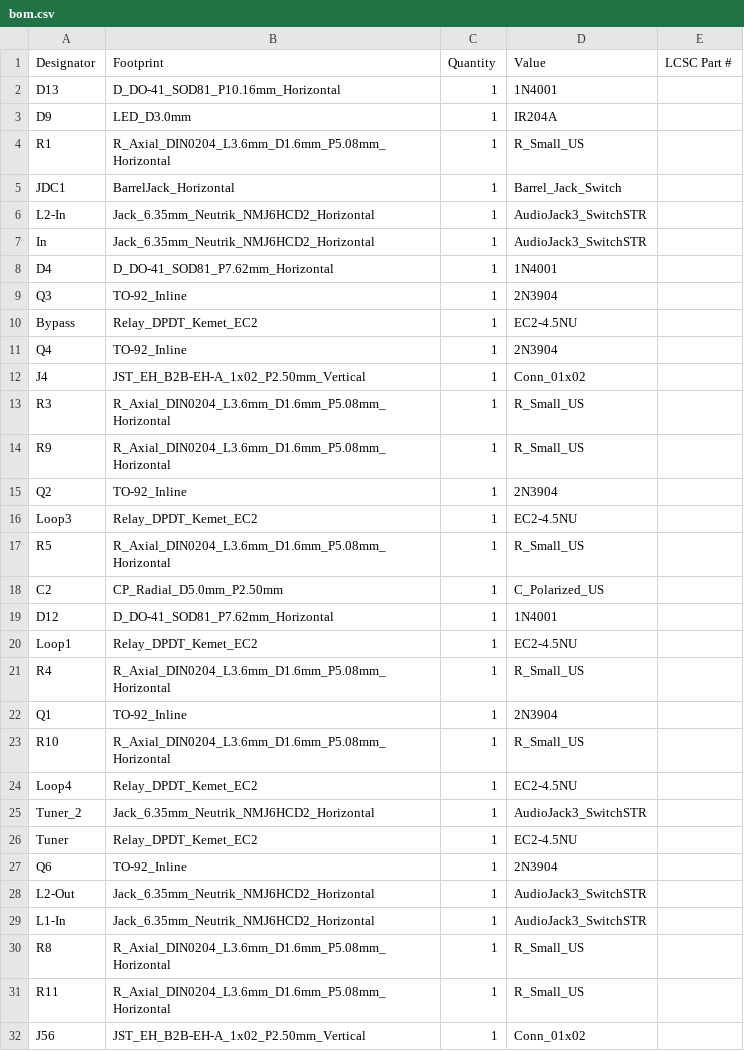
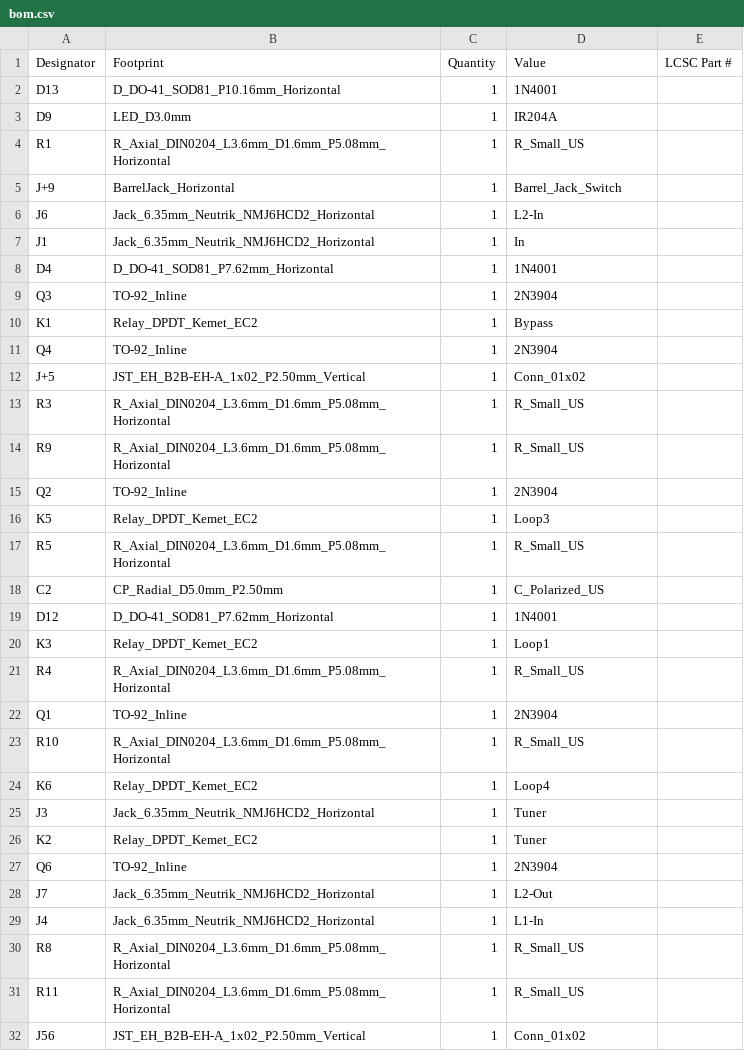
Before and after one commit to n8b5150/EfxSelector, a CSV file: gerbers/bom.csv, drawn as a sheet; only a part is shown; the diff covers the shown part only.

```diff
--- a/gerbers/bom.csv
+++ b/gerbers/bom.csv
@@ -4,10 +4,10 @@ D9,LED_D3.0mm,1,IR204A,
 R1,R_Axial_DIN0204_L3.6mm_D1.6mm_P5.08mm_Horizontal,1,R_Small_US,
-JDC1,BarrelJack_Horizontal,1,Barrel_Jack_Switch,
-L2-In,Jack_6.35mm_Neutrik_NMJ6HCD2_Horizontal,1,AudioJack3_SwitchSTR,
-In,Jack_6.35mm_Neutrik_NMJ6HCD2_Horizontal,1,AudioJack3_SwitchSTR,
+J+9,BarrelJack_Horizontal,1,Barrel_Jack_Switch,
+J6,Jack_6.35mm_Neutrik_NMJ6HCD2_Horizontal,1,L2-In,
+J1,Jack_6.35mm_Neutrik_NMJ6HCD2_Horizontal,1,In,
 D4,D_DO-41_SOD81_P7.62mm_Horizontal,1,1N4001,
 Q3,TO-92_Inline,1,2N3904,
-Bypass,Relay_DPDT_Kemet_EC2,1,EC2-4.5NU,
+K1,Relay_DPDT_Kemet_EC2,1,Bypass,
 Q4,TO-92_Inline,1,2N3904,
-J4,JST_EH_B2B-EH-A_1x02_P2.50mm_Vertical,1,Conn_01x02,
+J+5,JST_EH_B2B-EH-A_1x02_P2.50mm_Vertical,1,Conn_01x02,
 R3,R_Axial_DIN0204_L3.6mm_D1.6mm_P5.08mm_Horizontal,1,R_Small_US,
@@ -15,3 +15,3 @@ R9,R_Axial_DIN0204_L3.6mm_D1.6mm_P5.08mm_Horizontal,1,R_Small_US,
 Q2,TO-92_Inline,1,2N3904,
-Loop3,Relay_DPDT_Kemet_EC2,1,EC2-4.5NU,
+K5,Relay_DPDT_Kemet_EC2,1,Loop3,
 R5,R_Axial_DIN0204_L3.6mm_D1.6mm_P5.08mm_Horizontal,1,R_Small_US,
@@ -19,3 +19,3 @@ C2,CP_Radial_D5.0mm_P2.50mm,1,C_Polarized_US,
 D12,D_DO-41_SOD81_P7.62mm_Horizontal,1,1N4001,
-Loop1,Relay_DPDT_Kemet_EC2,1,EC2-4.5NU,
+K3,Relay_DPDT_Kemet_EC2,1,Loop1,
 R4,R_Axial_DIN0204_L3.6mm_D1.6mm_P5.08mm_Horizontal,1,R_Small_US,
@@ -23,8 +23,8 @@ Q1,TO-92_Inline,1,2N3904,
 R10,R_Axial_DIN0204_L3.6mm_D1.6mm_P5.08mm_Horizontal,1,R_Small_US,
-Loop4,Relay_DPDT_Kemet_EC2,1,EC2-4.5NU,
-Tuner_2,Jack_6.35mm_Neutrik_NMJ6HCD2_Horizontal,1,AudioJack3_SwitchSTR,
-Tuner,Relay_DPDT_Kemet_EC2,1,EC2-4.5NU,
+K6,Relay_DPDT_Kemet_EC2,1,Loop4,
+J3,Jack_6.35mm_Neutrik_NMJ6HCD2_Horizontal,1,Tuner,
+K2,Relay_DPDT_Kemet_EC2,1,Tuner,
 Q6,TO-92_Inline,1,2N3904,
-L2-Out,Jack_6.35mm_Neutrik_NMJ6HCD2_Horizontal,1,AudioJack3_SwitchSTR,
-L1-In,Jack_6.35mm_Neutrik_NMJ6HCD2_Horizontal,1,AudioJack3_SwitchSTR,
+J7,Jack_6.35mm_Neutrik_NMJ6HCD2_Horizontal,1,L2-Out,
+J4,Jack_6.35mm_Neutrik_NMJ6HCD2_Horizontal,1,L1-In,
 R8,R_Axial_DIN0204_L3.6mm_D1.6mm_P5.08mm_Horizontal,1,R_Small_US,
```
Also changed, not shown: 1 removed row and 15 edited cells elsewhere in this file, gerbers/designators.csv, gerbers/efxSel/bom.csv, 32 other files.
